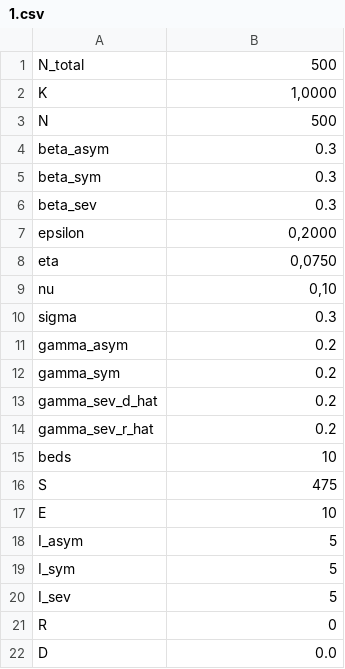
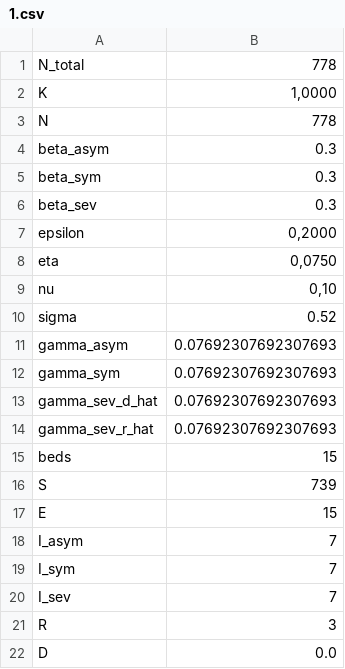
Before and after one commit to adyanshkakran/disaster_encouragement, a CSV file: simulation/data/simulation/1.csv, drawn as a sheet.

```diff
--- a/simulation/data/simulation/1.csv
+++ b/simulation/data/simulation/1.csv
@@ -1,4 +1,4 @@
-N_total;500
+N_total;778
 K;1,0000
-N;500
+N;778
 beta_asym;0.3
@@ -9,14 +9,14 @@ eta;0,0750
 nu;0,10
-sigma;0.3
-gamma_asym;0.2
-gamma_sym;0.2
-gamma_sev_d_hat;0.2
-gamma_sev_r_hat;0.2
-beds;10
-S;475
-E;10
-I_asym;5
-I_sym;5
-I_sev;5
-R;0
+sigma;0.52
+gamma_asym;0.07692307692307693
+gamma_sym;0.07692307692307693
+gamma_sev_d_hat;0.07692307692307693
+gamma_sev_r_hat;0.07692307692307693
+beds;15
+S;739
+E;15
+I_asym;7
+I_sym;7
+I_sev;7
+R;3
 D;0.0
```
Also changed, not shown: simulation/data/Alpha/a.csv, simulation/data/Gamma/a.csv, 8 other files.
